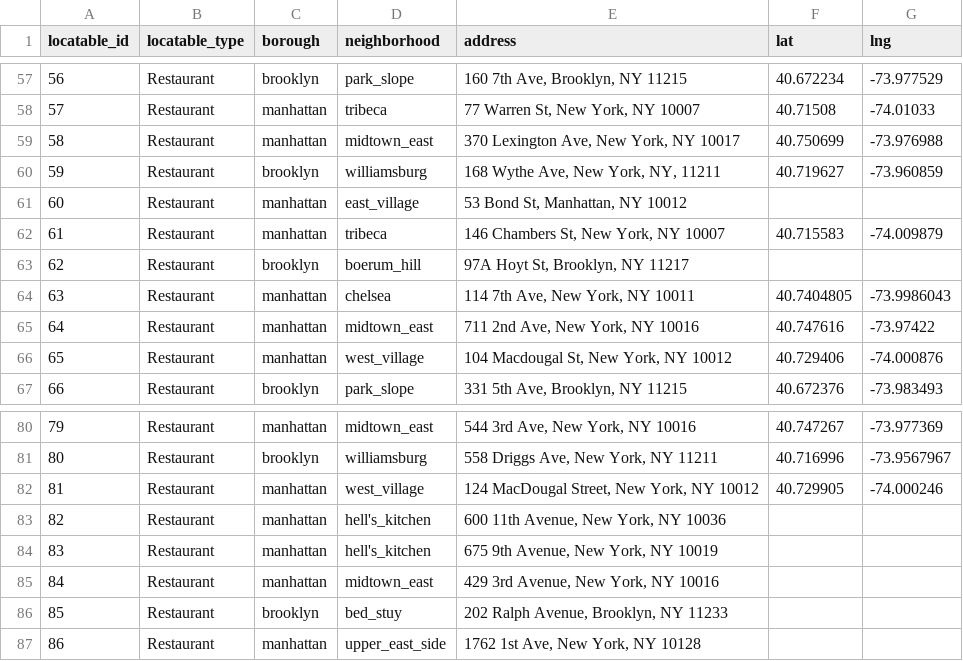
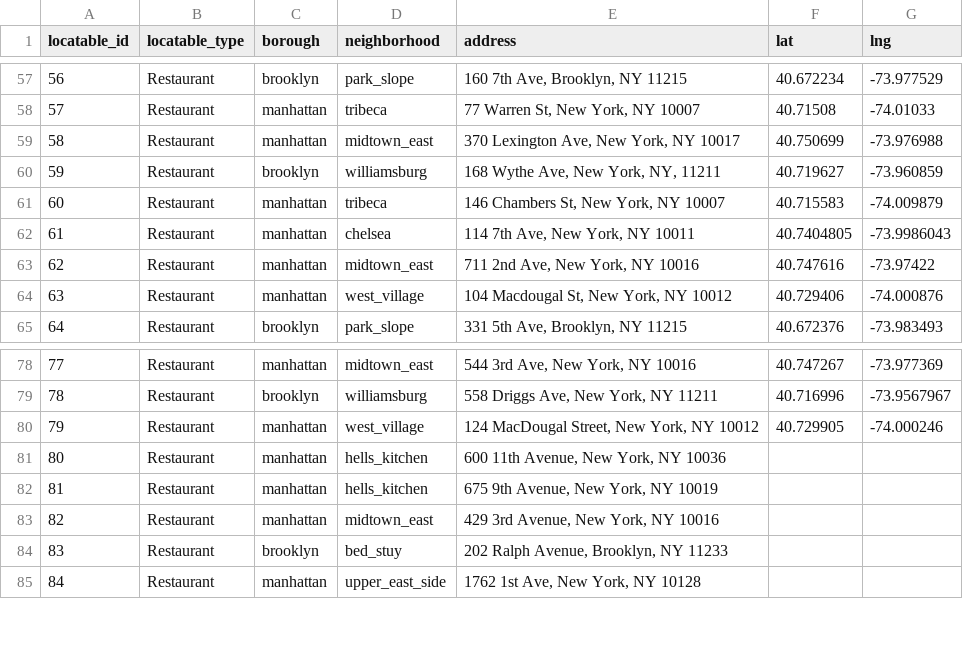
Before and after one commit to aguestuser/bks_on_rails, a CSV file: app/io/import/restaurants/locations.csv, drawn as a sheet; only a part is shown, gaps mark what is left out; removed rows and columns are numbered as before the commit, all else as after; the diff names each change by its address in the sheet, - before the commit and + after, or states it on an @@ line.

```diff
--- a/app/io/import/restaurants/locations.csv
+++ b/app/io/import/restaurants/locations.csv
-row 61: 60 | Restaurant | manhattan | east_village | 53 Bond St, Manhattan, NY 10012
@@ column A (locatable_id) renumbered from row 61 down @@
-row 63: 62 | Restaurant | brooklyn | boerum_hill | 97A Hoyt St, Brooklyn, NY 11217
-D81:D82 (neighborhood): hell's_kitchen
+D81:D82 (neighborhood): hells_kitchen
```
Also changed, not shown: app/io/import/restaurants/managers/contacts.csv, app/io/import/restaurants/mini_contacts.csv, 10 other files.
